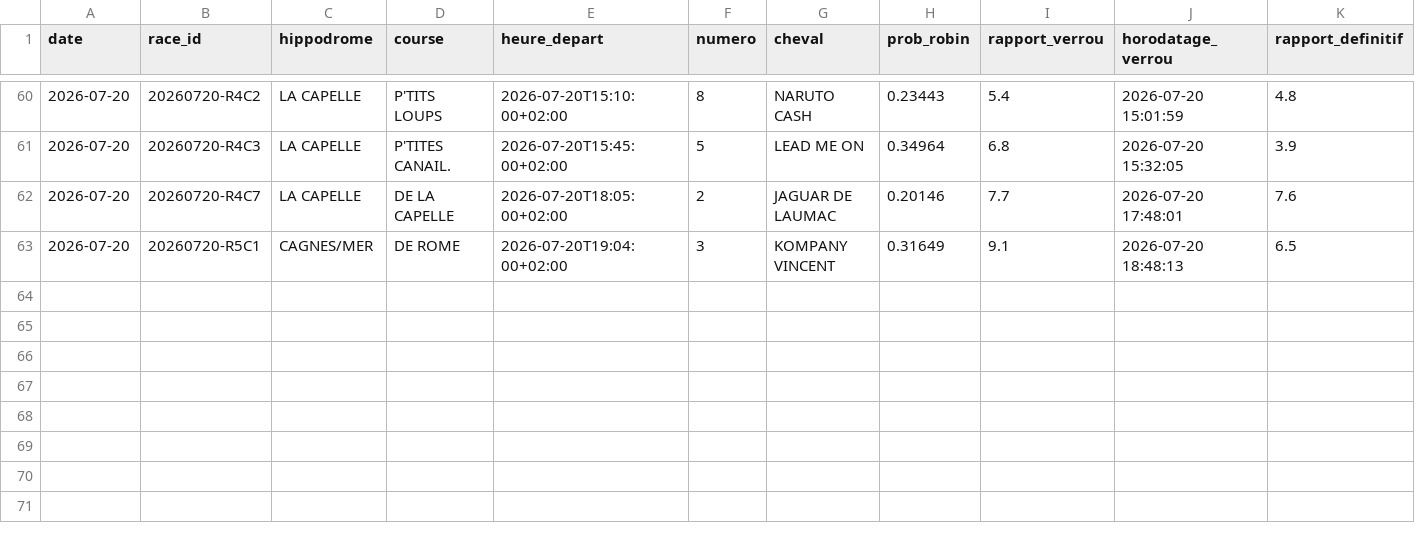
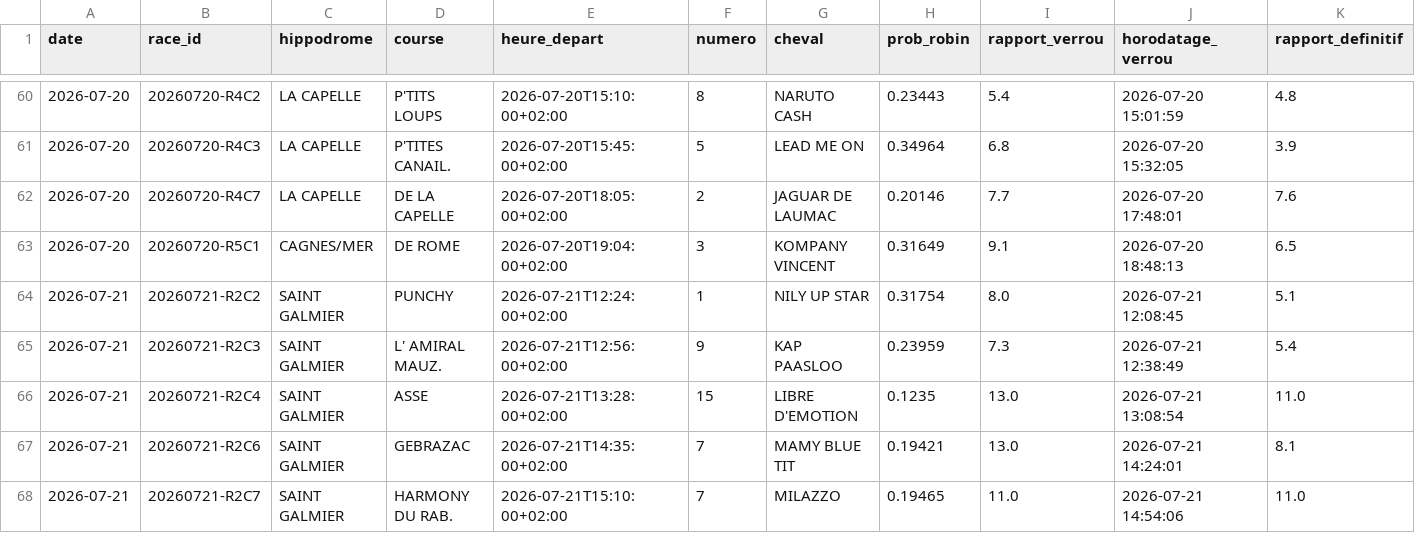
Before and after one commit to dddur75/robin-hippodromes, a CSV file: data/journal/selections.csv, drawn as a sheet; only a part is shown, gaps mark what is left out; rows hold the shown columns only; the diff names each change by its address in the sheet, - before the commit and + after, or states it on an @@ line.

```diff
--- a/data/journal/selections.csv
+++ b/data/journal/selections.csv
+row 64: 2026-07-21 | 20260721-R2C2 | SAINT GALMIER | PUNCHY | 2026-07-21T12:24:00+02:00 | 1 | NILY UP STAR | 0.31754 | 8.0 | 2026-07-21 12:08:45 | 5.1
+row 65: 2026-07-21 | 20260721-R2C3 | SAINT GALMIER | L' AMIRAL MAUZ. | 2026-07-21T12:56:00+02:00 | 9 | KAP PAASLOO | 0.23959 | 7.3 | 2026-07-21 12:38:49 | 5.4
+row 66: 2026-07-21 | 20260721-R2C4 | SAINT GALMIER | ASSE | 2026-07-21T13:28:00+02:00 | 15 | LIBRE D'EMOTION | 0.1235 | 13.0 | 2026-07-21 13:08:54 | 11.0
+row 67: 2026-07-21 | 20260721-R2C6 | SAINT GALMIER | GEBRAZAC | 2026-07-21T14:35:00+02:00 | 7 | MAMY BLUE TIT | 0.19421 | 13.0 | 2026-07-21 14:24:01 | 8.1
+row 68: 2026-07-21 | 20260721-R2C7 | SAINT GALMIER | HARMONY DU RAB. | 2026-07-21T15:10:00+02:00 | 7 | MILAZZO | 0.19465 | 11.0 | 2026-07-21 14:54:06 | 11.0
```
Also changed, not shown: data/bases/chevaux.csv, data/bases/drivers.csv, 8 other files.
